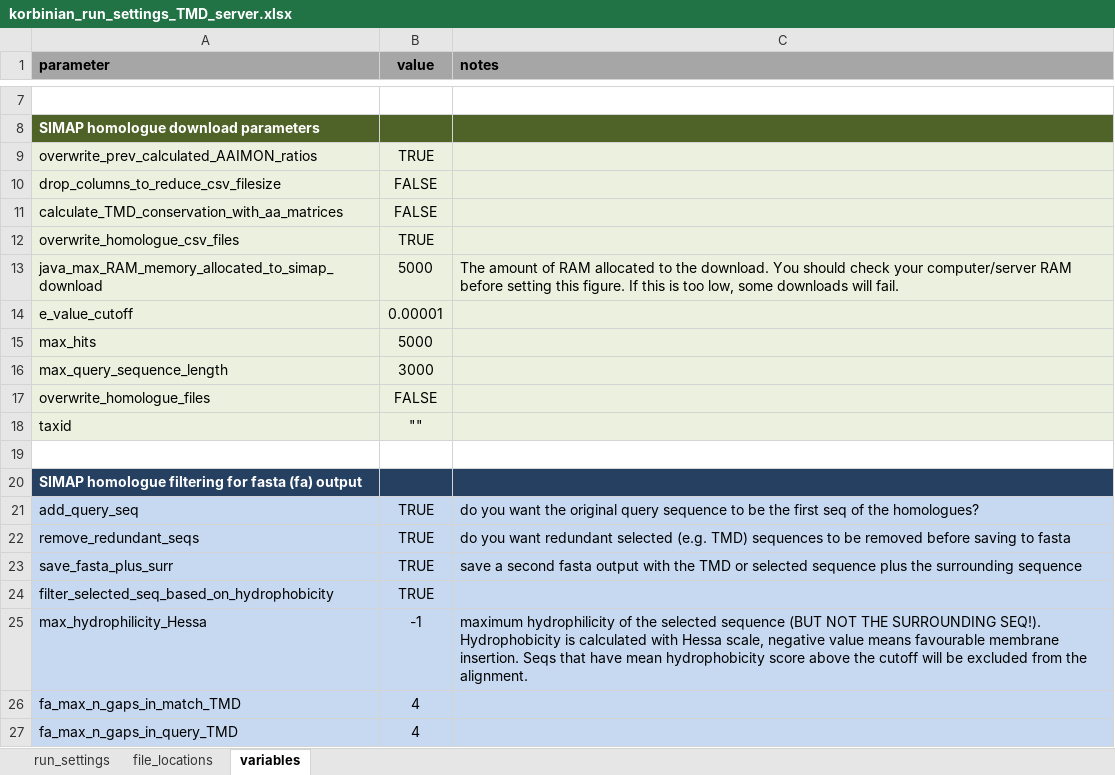
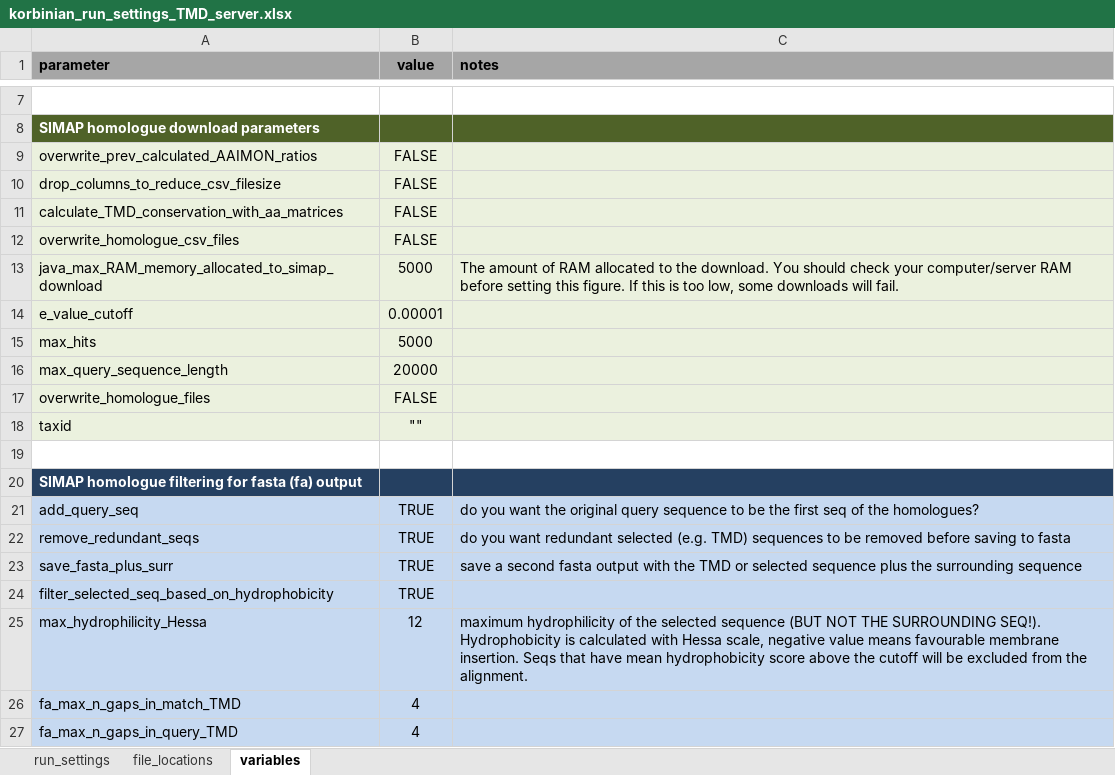
Before and after one commit to teese/korbinian, an Excel workbook: korbinian/settings/korbinian_run_settings_TMD_server.xlsx, sheet variables, drawn as a sheet; only a part is shown, gaps mark what is left out; values as stored, in another font and other column widths than the file's, no borders; conditional formats not drawn; the diff names each change by its address in the sheet, - before the commit and + after, or states it on an @@ line.

```diff
--- a/korbinian/settings/korbinian_run_settings_TMD_server.xlsx (sheet variables)
+++ b/korbinian/settings/korbinian_run_settings_TMD_server.xlsx (sheet variables)
-B9 (value): TRUE
+B9 (value): FALSE
-B12 (value): TRUE
+B12 (value): FALSE
-B16 (value): 3000
+B16 (value): 20000
-B25 (value): -1
+B25 (value): 12
```
Also changed, not shown: sheet run_settings, sheet file_locations, korbinian/settings/korbinian_run_settings_schweris.xlsx, korbinian/settings/korbinian_run_settings_spitfire.xlsx, 1 other file.
